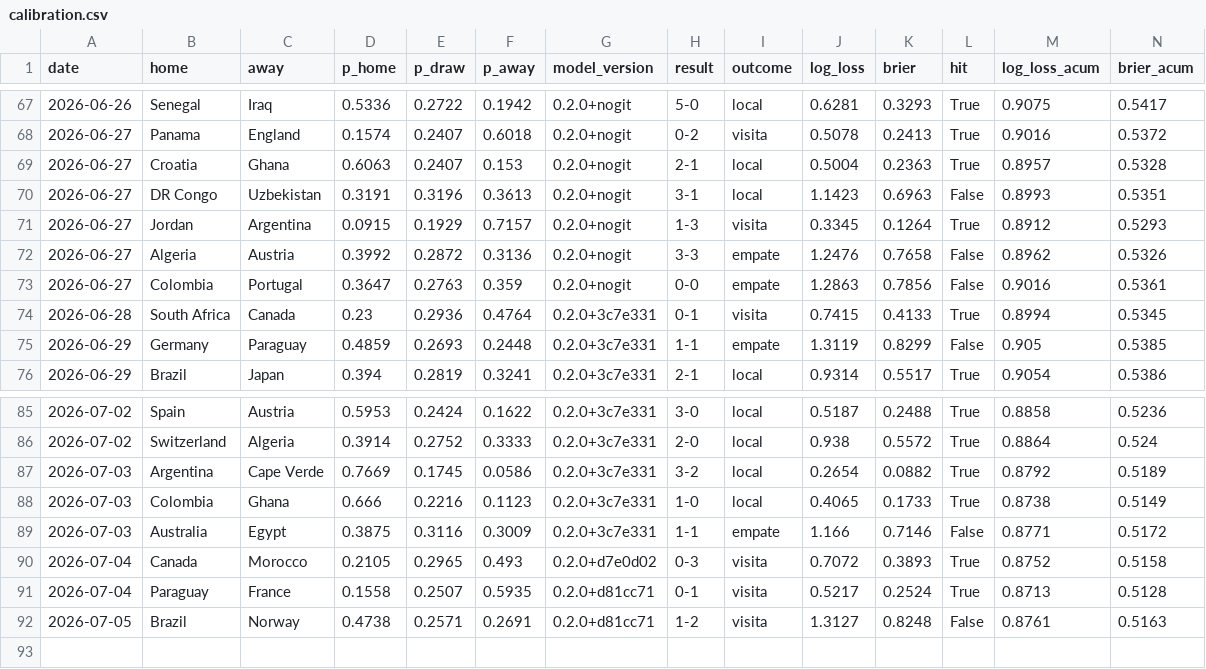
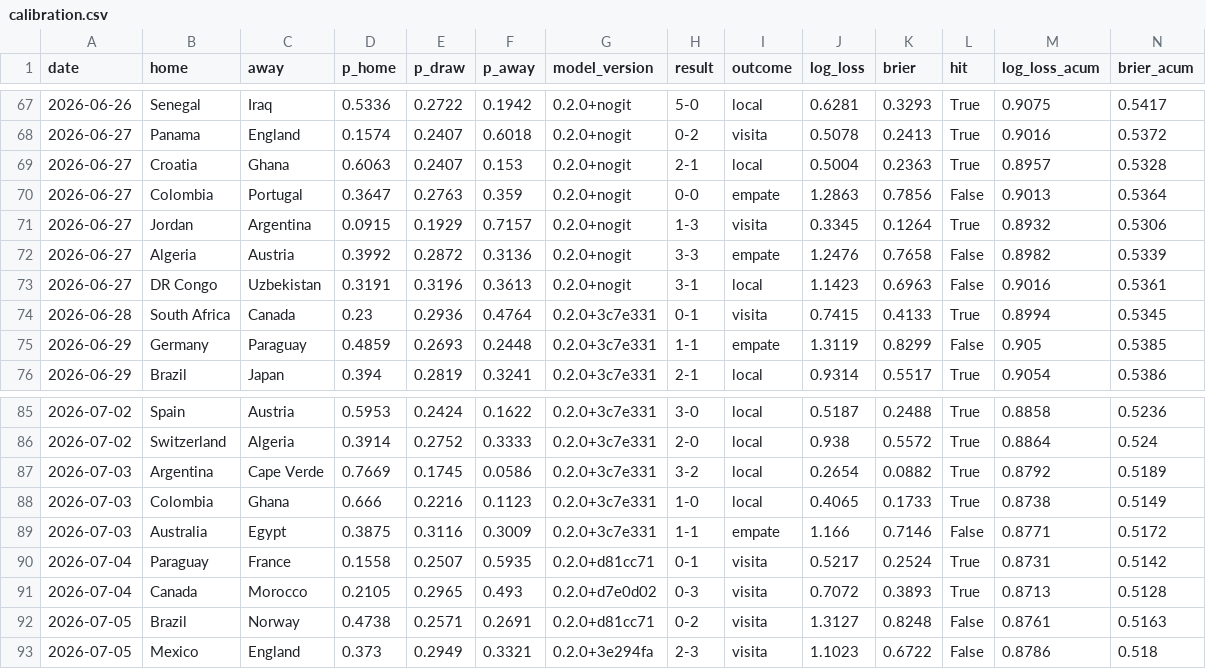
Before and after one commit to jonatyum/mundial-statistic, a CSV file: data/processed/calibration.csv, drawn as a sheet; only a part is shown, gaps mark what is left out; removed rows and columns are numbered as before the commit, all else as after; rows hold the shown columns only; the diff names each change by its address in the sheet, - before the commit and + after, or states it on an @@ line.

```diff
--- a/data/processed/calibration.csv
+++ b/data/processed/calibration.csv
-row 70: 2026-06-27 | DR Congo | Uzbekistan | 0.3191 | 0.3196 | 0.3613 | 0.2.0+nogit | 3-1 | local | 1.1423 | 0.6963 | False | 0.8993 | 0.5351
+row 70: 2026-06-27 | Colombia | Portugal | 0.3647 | 0.2763 | 0.359 | 0.2.0+nogit | 0-0 | empate | 1.2863 | 0.7856 | False | 0.9013 | 0.5364
-M71 (log_loss_acum): 0.8912
+M71 (log_loss_acum): 0.8932
-N71 (brier_acum): 0.5293
+N71 (brier_acum): 0.5306
-M72 (log_loss_acum): 0.8962
+M72 (log_loss_acum): 0.8982
-N72 (brier_acum): 0.5326
+N72 (brier_acum): 0.5339
-B73 (home): Colombia
+B73 (home): DR Congo
-C73 (away): Portugal
+C73 (away): Uzbekistan
-D73 (p_home): 0.3647
+D73 (p_home): 0.3191
-E73 (p_draw): 0.2763
+E73 (p_draw): 0.3196
-F73 (p_away): 0.359
+F73 (p_away): 0.3613
-H73 (result): 0-0
+H73 (result): 3-1
-I73 (outcome): empate
+I73 (outcome): local
-J73 (log_loss): 1.2863
+J73 (log_loss): 1.1423
-K73 (brier): 0.7856
+K73 (brier): 0.6963
-row 90: 2026-07-04 | Canada | Morocco | 0.2105 | 0.2965 | 0.493 | 0.2.0+d7e0d02 | 0-3 | visita | 0.7072 | 0.3893 | True | 0.8752 | 0.5158
-M90 (log_loss_acum): 0.8713
+M90 (log_loss_acum): 0.8731
-N90 (brier_acum): 0.5128
+N90 (brier_acum): 0.5142
+row 91: 2026-07-04 | Canada | Morocco | 0.2105 | 0.2965 | 0.493 | 0.2.0+d7e0d02 | 0-3 | visita | 0.7072 | 0.3893 | True | 0.8713 | 0.5128
-H92 (result): 1-2
+H92 (result): 0-2
+row 93: 2026-07-05 | Mexico | England | 0.373 | 0.2949 | 0.3321 | 0.2.0+3e294fa | 2-3 | visita | 1.1023 | 0.6722 | False | 0.8786 | 0.518
```
Also changed, not shown: data/predictions/prediction_log.csv, data/processed/champion_history.csv, 7 other files.
